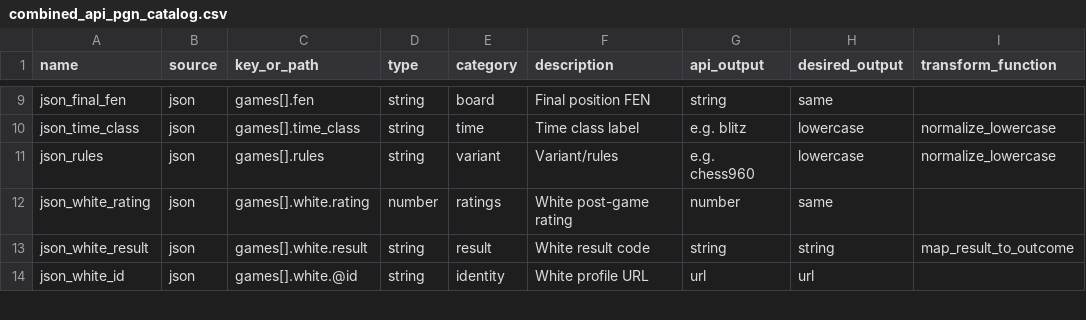
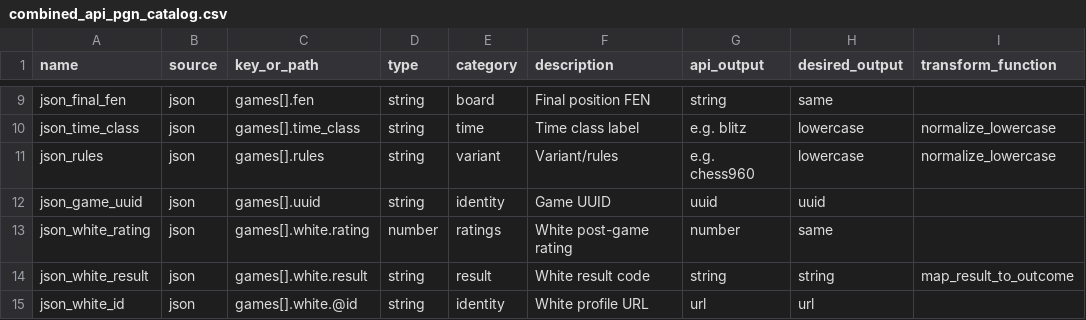
Before and after one commit to istreep-14/combined, a CSV file: appscript_hub_spoke/combined_api_pgn_catalog.csv, drawn as a sheet; only a part is shown, gaps mark what is left out.

```diff
--- a/appscript_hub_spoke/combined_api_pgn_catalog.csv
+++ b/appscript_hub_spoke/combined_api_pgn_catalog.csv
@@ -11,2 +11,3 @@ json_time_class,json,games[].time_class,string,time,"Time class label","e.g. bli
 json_rules,json,games[].rules,string,variant,Variant/rules,"e.g. chess960",lowercase,normalize_lowercase
+json_game_uuid,json,games[].uuid,string,identity,Game UUID,uuid,uuid,
 json_white_rating,json,games[].white.rating,number,ratings,White post-game rating,number,same,
```
Also changed, not shown: appscript_hub_spoke/api_game_schema.csv, appscript_hub_spoke/source_field_connections.csv, 1 other file.
